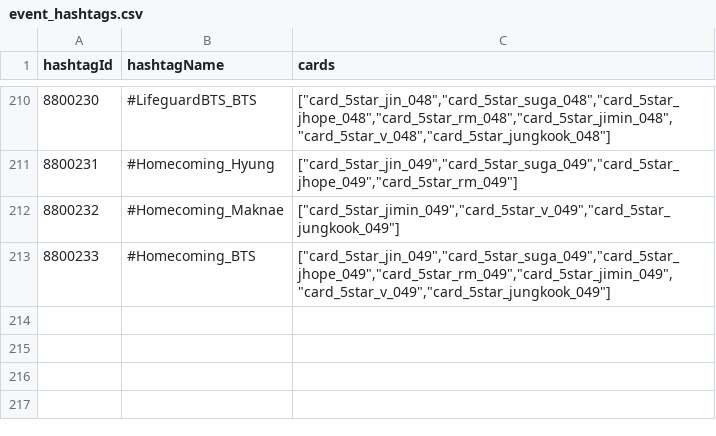
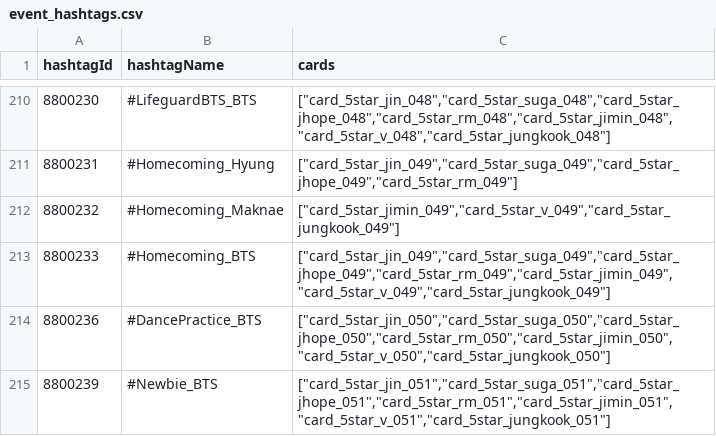
Before and after one commit to inggy/bts-world-data-extractor, a CSV file: output/event_hashtags.csv, drawn as a sheet; only a part is shown, gaps mark what is left out.

```diff
--- a/output/event_hashtags.csv
+++ b/output/event_hashtags.csv
@@ -213 +213,3 @@ hashtagId,hashtagName,cards
 8800233,#Homecoming_BTS,"[""card_5star_jin_049"",""card_5star_suga_049"",""card_5star_jhope_049"",""card_5star_rm_049"",""card_5star_jimin_049"",""card_5star_v_049"",""card_5star_jungkook_049""]"
+8800236,#DancePractice_BTS,"[""card_5star_jin_050"",""card_5star_suga_050"",""card_5star_jhope_050"",""card_5star_rm_050"",""card_5star_jimin_050"",""card_5star_v_050"",""card_5star_jungkook_050""]"
+8800239,#Newbie_BTS,"[""card_5star_jin_051"",""card_5star_suga_051"",""card_5star_jhope_051"",""card_5star_rm_051"",""card_5star_jimin_051"",""card_5star_v_051"",""card_5star_jungkook_051""]"
```
Also changed, not shown: output/summer_19_event_stage.csv, 10 other files.
